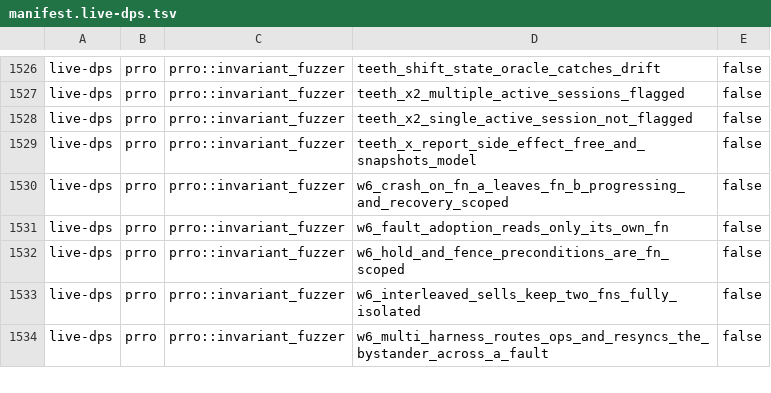
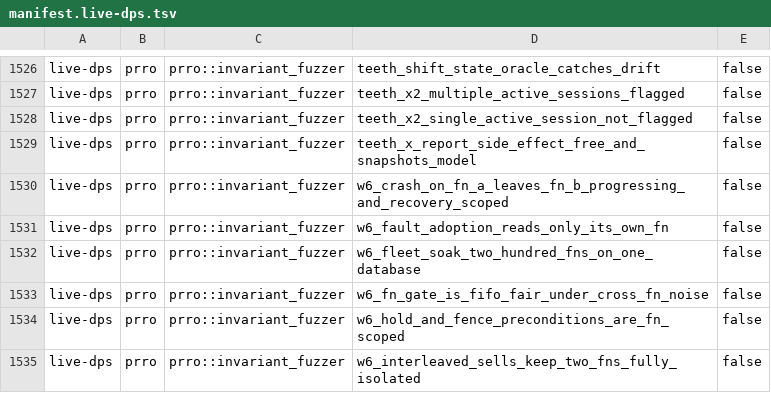
Before and after one commit to Setter1981/PRRO_GATE, a TSV file: docs/cs1r/inventory/manifest.live-dps.tsv, drawn as a sheet; only a part is shown, gaps mark what is left out; the shorter side is filled out with more unchanged rows; the diff names each change by its address in the sheet, - before the commit and + after, or states it on an @@ line.

```diff
--- a/docs/cs1r/inventory/manifest.live-dps.tsv
+++ b/docs/cs1r/inventory/manifest.live-dps.tsv
+row 1532: live-dps | prro | prro::invariant_fuzzer | w6_fleet_soak_two_hundred_fns_on_one_database | false
+row 1533: live-dps | prro | prro::invariant_fuzzer | w6_fn_gate_is_fifo_fair_under_cross_fn_noise | false
```
Also changed, not shown: docs/cs1r/inventory/manifest.test-support.tsv, 2 other files.
